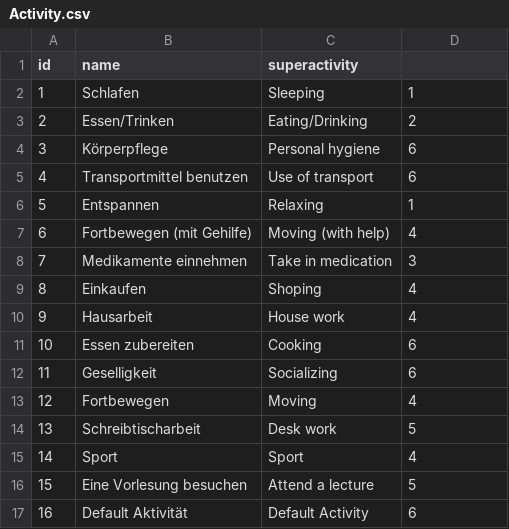
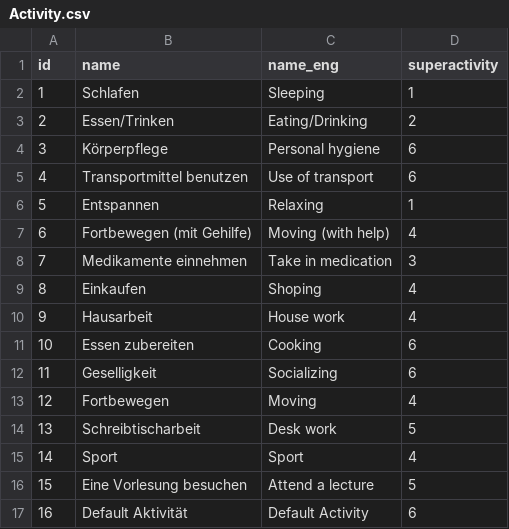
Before and after one commit to IvoGoman/Diabetes-App, a CSV file: app/src/main/assets/Activity.csv, drawn as a sheet.

```diff
--- a/app/src/main/assets/Activity.csv
+++ b/app/src/main/assets/Activity.csv
@@ -1,2 +1,2 @@
-"id","name","superactivity"
+"id","name","name_eng","superactivity"
 "1","Schlafen","Sleeping","1"
```
Also changed, not shown: app/src/main/assets/SubActivity.csv, 1 other file.
